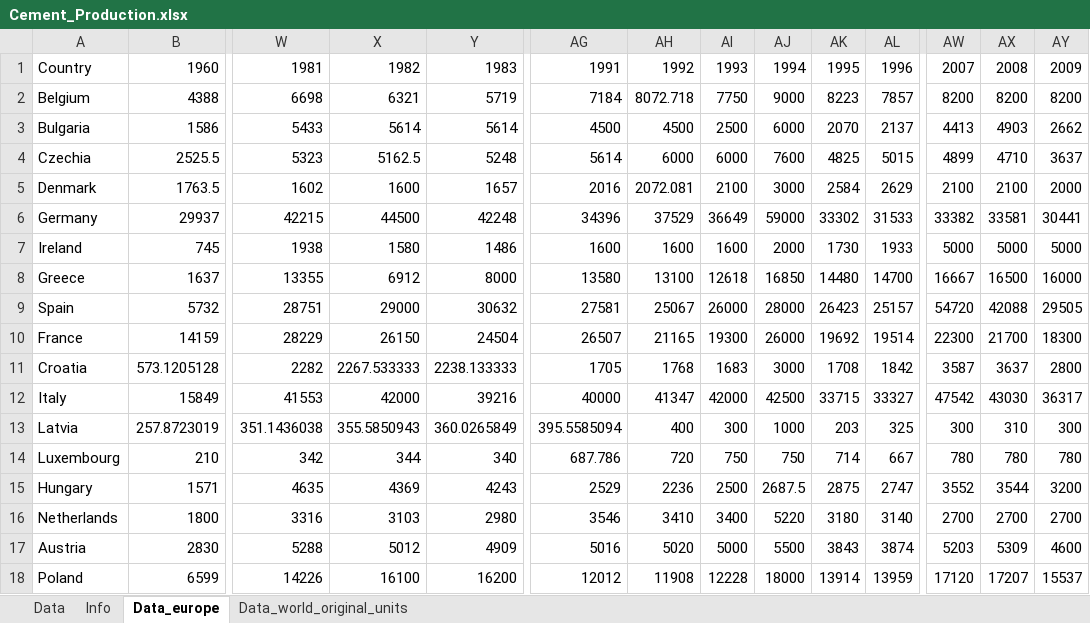
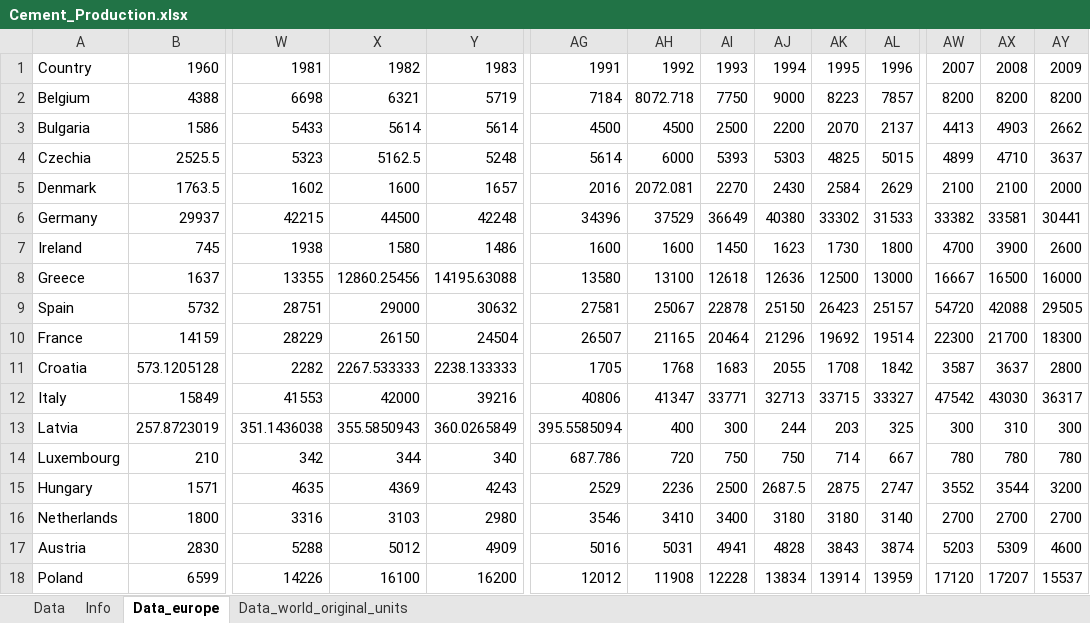
Before and after one commit to tum-ens/endemo, an Excel workbook: input/industry/Cement_Production.xlsx, sheet Data_europe, drawn as a sheet; only a part is shown, gaps mark what is left out; values as stored, in another font and other column widths than the file's, no borders; the diff covers the shown part only; the diff names each change by its address in the sheet, - before the commit and + after, or states it on an @@ line.

Commit message:
lots of fixed, especially regardign specific consumption, started splitting nuts2 from historical data and started using docstrings

```diff
--- a/input/industry/Cement_Production.xlsx (sheet Data_europe)
+++ b/input/industry/Cement_Production.xlsx (sheet Data_europe)
-AJ3: 6000
+AJ3: 2200
-AI4: 6000
+AI4: 5393
-AJ4: 7600
+AJ4: 5303
-AI5: 2100
+AI5: 2270
-AJ5: 3000
+AJ5: 2430
-AJ6: 59000
+AJ6: 40380
-AI7: 1600
+AI7: 1450
-AJ7: 2000
+AJ7: 1623
-AL7: 1933
+AL7: 1800
-AW7: 5000
+AW7: 4700
-AX7: 5000
+AX7: 3900
-AY7: 5000
+AY7: 2600
-X8: 6912
+X8: 12860.25456
-Y8: 8000
+Y8: 14195.63088
-AJ8: 16850
+AJ8: 12636
-AK8: 14480
+AK8: 12500
-AL8: 14700
+AL8: 13000
-AI9: 26000
+AI9: 22878
-AJ9: 28000
+AJ9: 25150
-AI10: 19300
+AI10: 20464
-AJ10: 26000
+AJ10: 21296
-AJ11: 3000
+AJ11: 2055
-AG12: 40000
+AG12: 40806
-AI12: 42000
+AI12: 33771
-AJ12: 42500
+AJ12: 32713
-AJ13: 1000
+AJ13: 244
-AJ16: 5220
+AJ16: 3180
-AH17: 5020
+AH17: 5031
-AI17: 5000
+AI17: 4941
-AJ17: 5500
+AJ17: 4828
-AJ18: 18000
+AJ18: 13834
```
Also changed, not shown: 20 edited cells elsewhere in this sheet, sheet Data, sheet Data_world_original_units, sheet Info, formulas that keep their value, charts or pictures, input/industry/Aluminium_Production.xlsx, input/industry/Ethylene_Production.xlsx, 24 other files.
